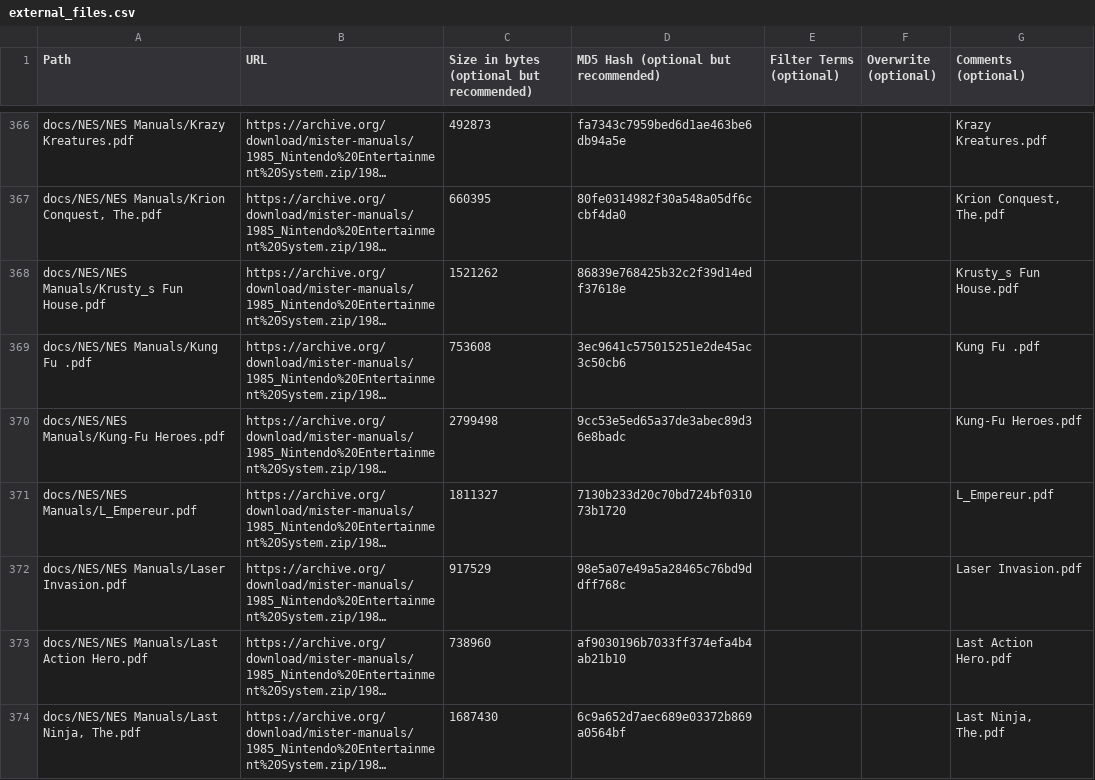
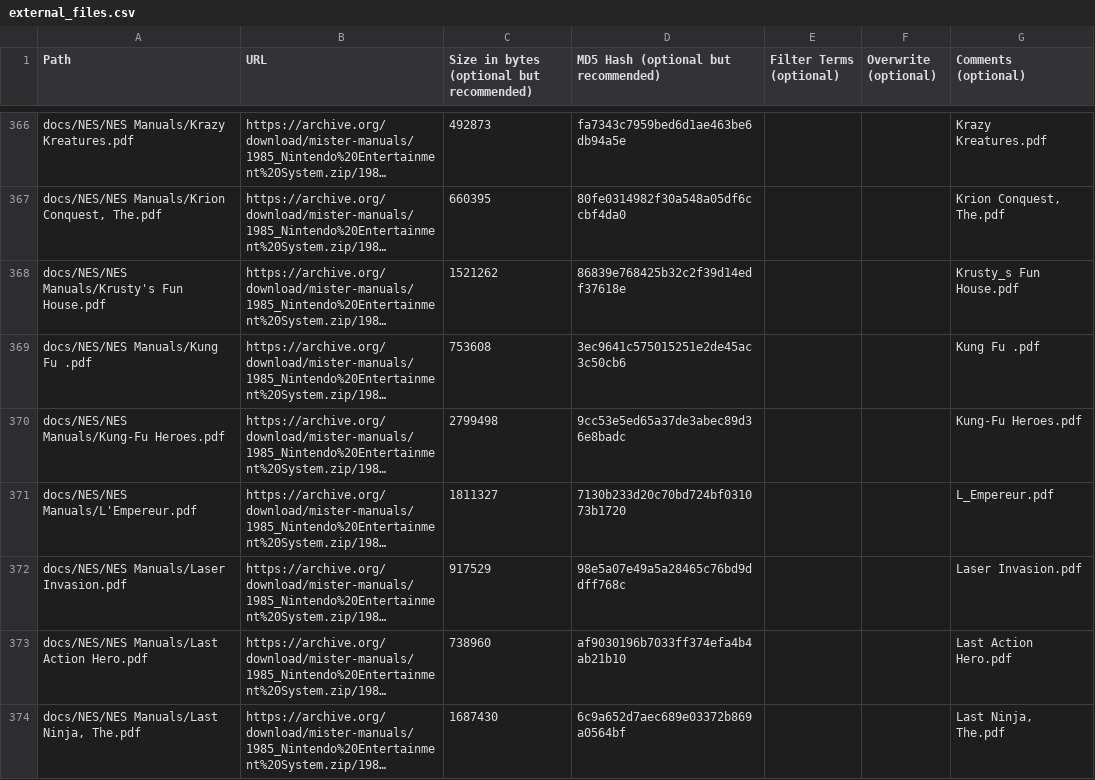
Before and after one commit to ajgowans/manualsdb-nes, a CSV file: external_files.csv, drawn as a sheet; only a part is shown, gaps mark what is left out; long unchanged cells end in …; the diff covers the shown part only; the diff names each change by its address in the sheet, - before the commit and + after, or states it on an @@ line.

```diff
--- a/external_files.csv
+++ b/external_files.csv
-A368 (Path): docs/NES/NES Manuals/Krusty_s Fun House.pdf
+A368 (Path): docs/NES/NES Manuals/Krusty's Fun House.pdf
-A371 (Path): docs/NES/NES Manuals/L_Empereur.pdf
+A371 (Path): docs/NES/NES Manuals/L'Empereur.pdf
```
Also changed, not shown: 71 edited cells elsewhere in this file.
